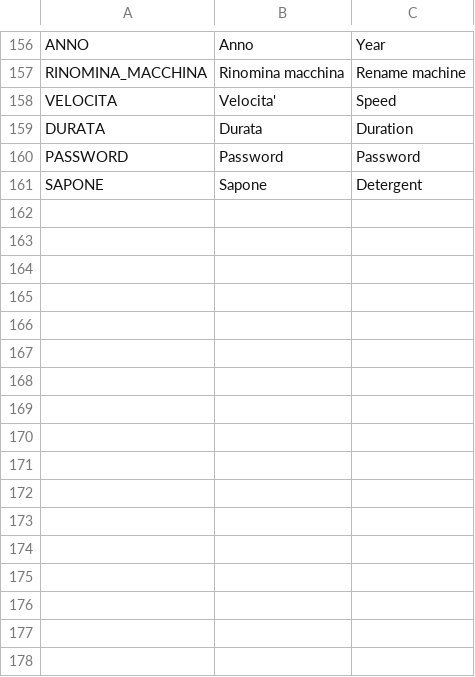
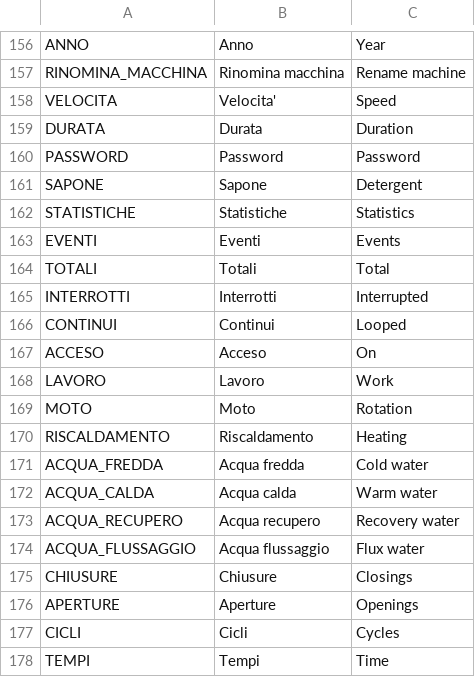
Before and after one commit to HSW-Bologna/lavatrice-display-eta-beta-rotondi, a CSV file: assets/translations/strings/strings.csv, drawn as a sheet; only a part is shown, gaps mark what is left out.

```diff
--- a/assets/translations/strings/strings.csv
+++ b/assets/translations/strings/strings.csv
@@ -161 +161,18 @@ PASSWORD, Password, Password
 SAPONE, Sapone, Detergent
+STATISTICHE, Statistiche, Statistics
+EVENTI, Eventi, Events
+TOTALI, Totali, Total
+INTERROTTI, Interrotti, Interrupted
+CONTINUI, Continui, Looped
+ACCESO, Acceso, On
+LAVORO, Lavoro, Work
+MOTO, Moto, Rotation
+RISCALDAMENTO, Riscaldamento, Heating
+ACQUA_FREDDA, Acqua fredda, Cold water
+ACQUA_CALDA, Acqua calda, Warm water
+ACQUA_RECUPERO, Acqua recupero, Recovery water
+ACQUA_FLUSSAGGIO, Acqua flussaggio, Flux water
+CHIUSURE, Chiusure, Closings
+APERTURE, Aperture, Openings
+CICLI, Cicli, Cycles
+TEMPI, Tempi, Time
```
Also changed, not shown: assets/translations/pars/descriptions.csv, 22 other files.
